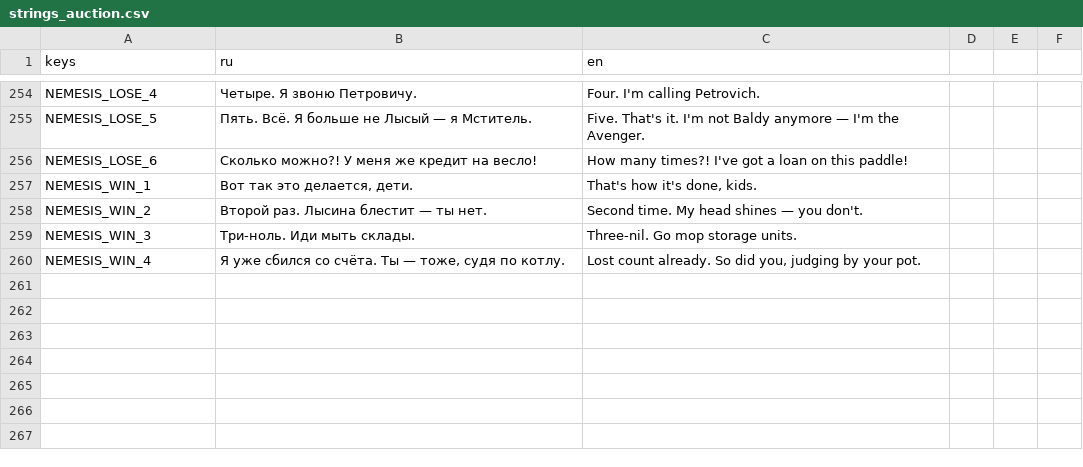
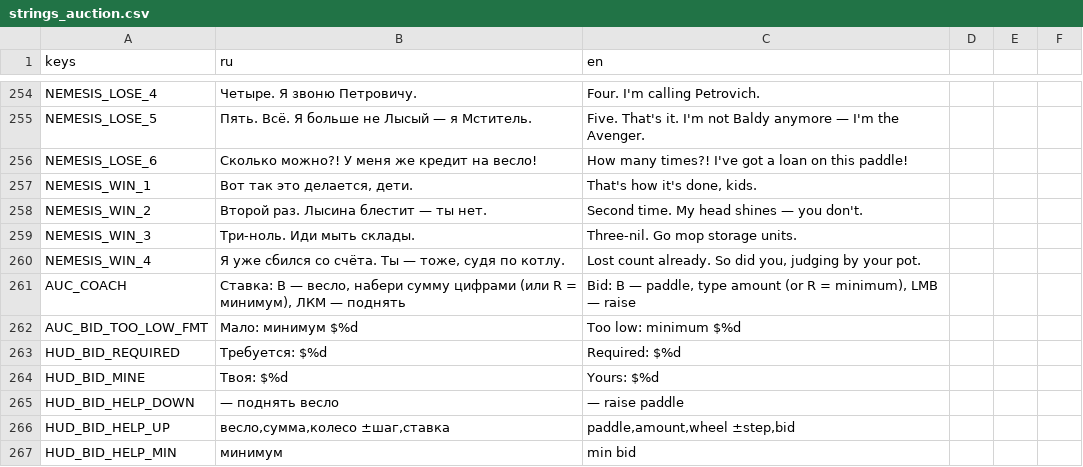
Before and after one commit to Whoagir/COOONTAINER, a CSV file: data/strings/strings_auction.csv, drawn as a sheet; only a part is shown, gaps mark what is left out.

```diff
--- a/data/strings/strings_auction.csv
+++ b/data/strings/strings_auction.csv
@@ -260 +260,8 @@ NEMESIS_WIN_3,"Три-ноль. Иди мыть склады.","Three-nil. Go mo
 NEMESIS_WIN_4,"Я уже сбился со счёта. Ты — тоже, судя по котлу.","Lost count already. So did you, judging by your pot."
+AUC_COACH,"Ставка: B — весло, набери сумму цифрами (или R = минимум), ЛКМ — поднять","Bid: B — paddle, type amount (or R = minimum), LMB — raise"
+AUC_BID_TOO_LOW_FMT,"Мало: минимум $%d","Too low: minimum $%d"
+HUD_BID_REQUIRED,"Требуется: $%d","Required: $%d"
+HUD_BID_MINE,"Твоя: $%d","Yours: $%d"
+HUD_BID_HELP_DOWN,"— поднять весло","— raise paddle"
+HUD_BID_HELP_UP,"весло,сумма,колесо ±шаг,ставка","paddle,amount,wheel ±step,bid"
+HUD_BID_HELP_MIN,минимум,min bid
```
Also changed, not shown: data/strings/strings_jobs.csv, 33 other files.
